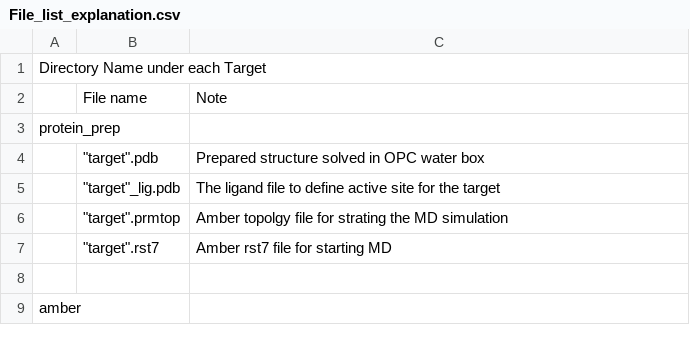
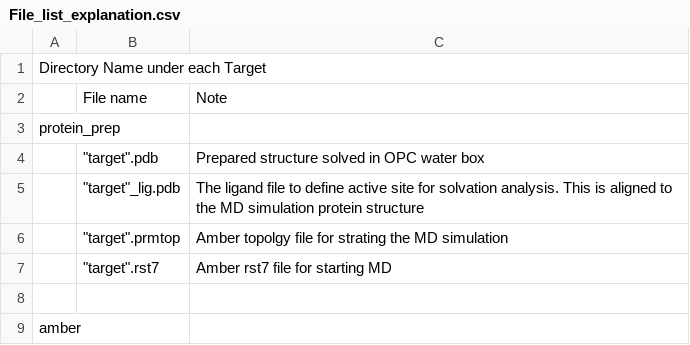
Before and after one commit to KurtzmanLab/COVID19_GIST_HSA, a CSV file: File_list_explanation.csv, drawn as a sheet; only a part is shown.

Commit message:
Update File_list_explanation.csv

```diff
--- a/File_list_explanation.csv
+++ b/File_list_explanation.csv
@@ -4,3 +4,3 @@ protein_prep,,
 ,"""target"".pdb",Prepared structure solved in OPC water box
-,"""target""_lig.pdb",The ligand file to define active site for the target
+,"""target""_lig.pdb",The ligand file to define active site for solvation analysis.  This is aligned to the MD simulation protein structure
 ,"""target"".prmtop ",Amber topolgy file for strating the MD simulation
```
